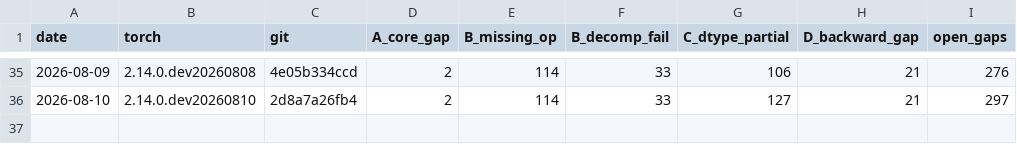
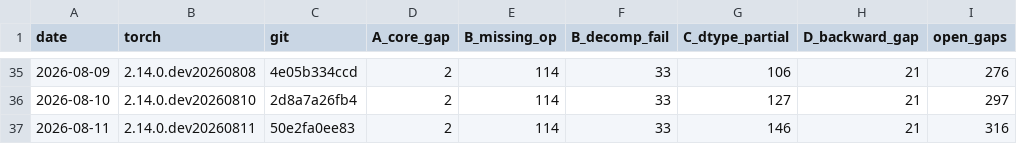
Before and after one commit to jhavukainen/mps-coverage, a CSV file: history.csv, drawn as a sheet; only a part is shown, gaps mark what is left out; the diff names each change by its address in the sheet, - before the commit and + after, or states it on an @@ line.

```diff
--- a/history.csv
+++ b/history.csv
+row 37: 2026-08-11 | 2.14.0.dev20260811 | 50e2fa0ee83 | 2 | 114 | 33 | 146 | 21 | 316
```
Also changed, not shown: 2 other files.
